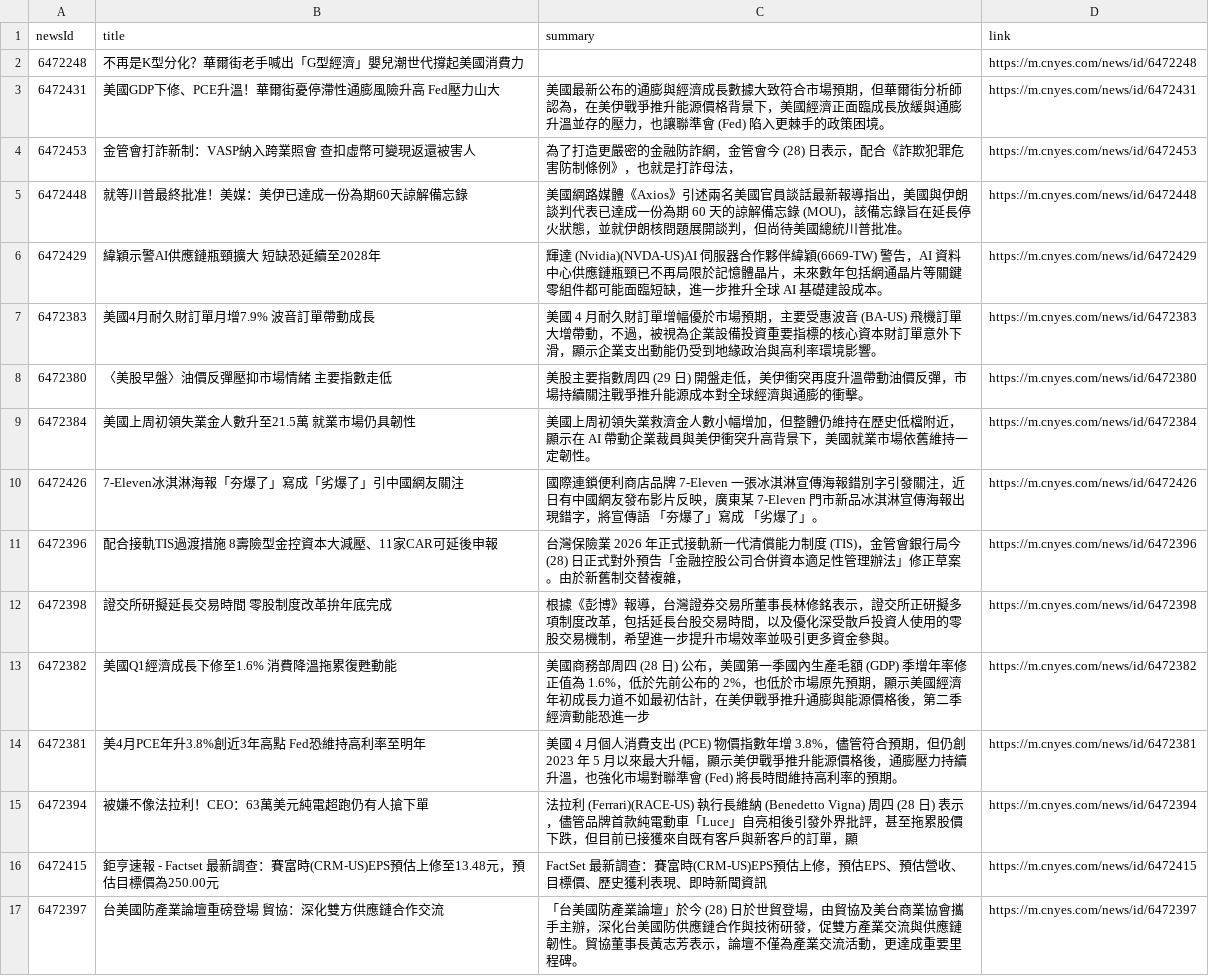
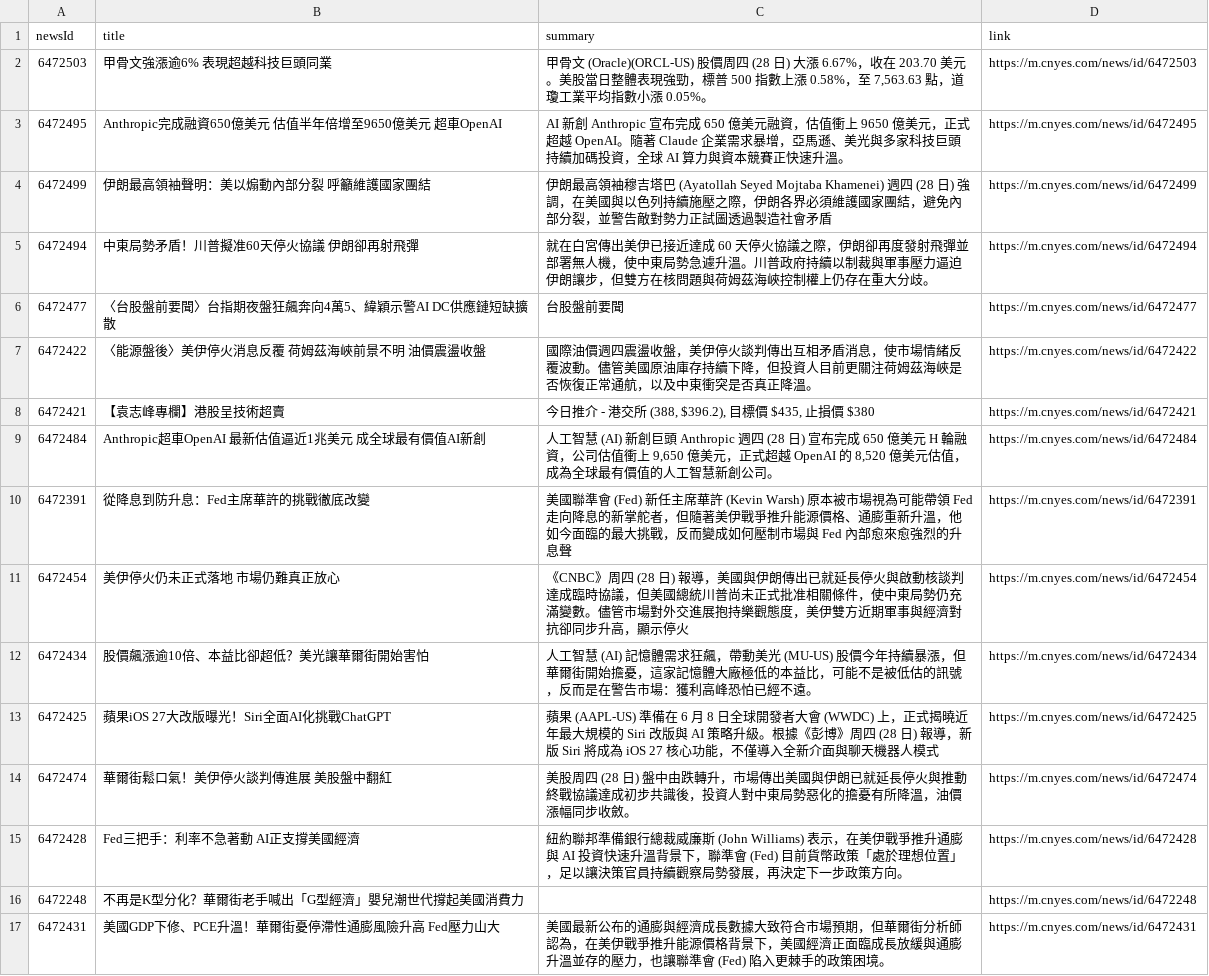
Before and after one commit to MaxDong168/test_github_actions, a CSV file: news.csv, drawn as a sheet; only a part is shown; the shorter side is filled out with more unchanged rows.

```diff
--- a/news.csv
+++ b/news.csv
@@ -1,2 +1,16 @@
 newsId,title,summary,link
+6472503,甲骨文強漲逾6% 表現超越科技巨頭同業,"甲骨文 (Oracle)(ORCL-US) 股價周四 (28 日) 大漲 6.67%，收在 203.70 美元。美股當日整體表現強勁，標普 500 指數上漲 0.58%，至 7,563.63 點，道瓊工業平均指數小漲 0.05%。",https://m.cnyes.com/news/id/6472503
+6472495,Anthropic完成融資650億美元 估值半年倍增至9650億美元 超車OpenAI,AI 新創 Anthropic 宣布完成 650 億美元融資，估值衝上 9650 億美元，正式超越 OpenAI。隨著 Claude 企業需求暴增，亞馬遜、美光與多家科技巨頭持續加碼投資，全球 AI 算力與資本競賽正快速升溫。,https://m.cnyes.com/news/id/6472495
+6472499,伊朗最高領袖聲明：美以煽動內部分裂 呼籲維護國家團結,伊朗最高領袖穆吉塔巴 (Ayatollah Seyed Mojtaba Khamenei) 週四 (28 日) 強調，在美國與以色列持續施壓之際，伊朗各界必須維護國家團結，避免內部分裂，並警告敵對勢力正試圖透過製造社會矛盾,https://m.cnyes.com/news/id/6472499
+6472494,中東局勢矛盾！川普擬准60天停火協議 伊朗卻再射飛彈,就在白宮傳出美伊已接近達成 60 天停火協議之際，伊朗卻再度發射飛彈並部署無人機，使中東局勢急遽升溫。川普政府持續以制裁與軍事壓力逼迫伊朗讓步，但雙方在核問題與荷姆茲海峽控制權上仍存在重大分歧。,https://m.cnyes.com/news/id/6472494
+6472477,〈台股盤前要聞〉台指期夜盤狂飆奔向4萬5、緯穎示警AI DC供應鏈短缺擴散,台股盤前要聞,https://m.cnyes.com/news/id/6472477
+6472422,〈能源盤後〉美伊停火消息反覆 荷姆茲海峽前景不明 油價震盪收盤,國際油價週四震盪收盤，美伊停火談判傳出互相矛盾消息，使市場情緒反覆波動。儘管美國原油庫存持續下降，但投資人目前更關注荷姆茲海峽是否恢復正常通航，以及中東衝突是否真正降溫。,https://m.cnyes.com/news/id/6472422
+6472421,【袁志峰專欄】港股呈技術超賣,"今日推介 - 港交所 (388, $396.2), 目標價 $435, 止損價 $380",https://m.cnyes.com/news/id/6472421
+6472484,Anthropic超車OpenAI 最新估值逼近1兆美元 成全球最有價值AI新創,"人工智慧 (AI) 新創巨頭 Anthropic 週四 (28 日) 宣布完成 650 億美元 H 輪融資，公司估值衝上 9,650 億美元，正式超越 OpenAI 的 8,520 億美元估值，成為全球最有價值的人工智慧新創公司。",https://m.cnyes.com/news/id/6472484
+6472391,從降息到防升息：Fed主席華許的挑戰徹底改變,美國聯準會 (Fed) 新任主席華許 (Kevin Warsh) 原本被市場視為可能帶領 Fed 走向降息的新掌舵者，但隨著美伊戰爭推升能源價格、通膨重新升溫，他如今面臨的最大挑戰，反而變成如何壓制市場與 Fed 內部愈來愈強烈的升息聲,https://m.cnyes.com/news/id/6472391
+6472454,美伊停火仍未正式落地 市場仍難真正放心,《CNBC》周四 (28 日) 報導，美國與伊朗傳出已就延長停火與啟動核談判達成臨時協議，但美國總統川普尚未正式批准相關條件，使中東局勢仍充滿變數。儘管市場對外交進展抱持樂觀態度，美伊雙方近期軍事與經濟對抗卻同步升高，顯示停火,https://m.cnyes.com/news/id/6472454
+6472434,股價飆漲逾10倍、本益比卻超低？美光讓華爾街開始害怕,人工智慧 (AI) 記憶體需求狂飆，帶動美光 (MU-US) 股價今年持續暴漲，但華爾街開始擔憂，這家記憶體大廠極低的本益比，可能不是被低估的訊號，反而是在警告市場：獲利高峰恐怕已經不遠。,https://m.cnyes.com/news/id/6472434
+6472425,蘋果iOS 27大改版曝光！Siri全面AI化挑戰ChatGPT,蘋果 (AAPL-US) 準備在 6 月 8 日全球開發者大會 (WWDC) 上，正式揭曉近年最大規模的 Siri 改版與 AI 策略升級。根據《彭博》周四 (28 日) 報導，新版 Siri 將成為 iOS 27 核心功能，不僅導入全新介面與聊天機器人模式,https://m.cnyes.com/news/id/6472425
+6472474,華爾街鬆口氣！美伊停火談判傳進展 美股盤中翻紅,美股周四 (28 日) 盤中由跌轉升，市場傳出美國與伊朗已就延長停火與推動終戰協議達成初步共識後，投資人對中東局勢惡化的擔憂有所降溫，油價漲幅同步收斂。,https://m.cnyes.com/news/id/6472474
+6472428,Fed三把手：利率不急著動 AI正支撐美國經濟,紐約聯邦準備銀行總裁威廉斯 (John Williams) 表示，在美伊戰爭推升通膨與 AI 投資快速升溫背景下，聯準會 (Fed) 目前貨幣政策「處於理想位置」，足以讓決策官員持續觀察局勢發展，再決定下一步政策方向。,https://m.cnyes.com/news/id/6472428
 6472248,不再是K型分化？華爾街老手喊出「G型經濟」嬰兒潮世代撐起美國消費力 ,,https://m.cnyes.com/news/id/6472248
```
